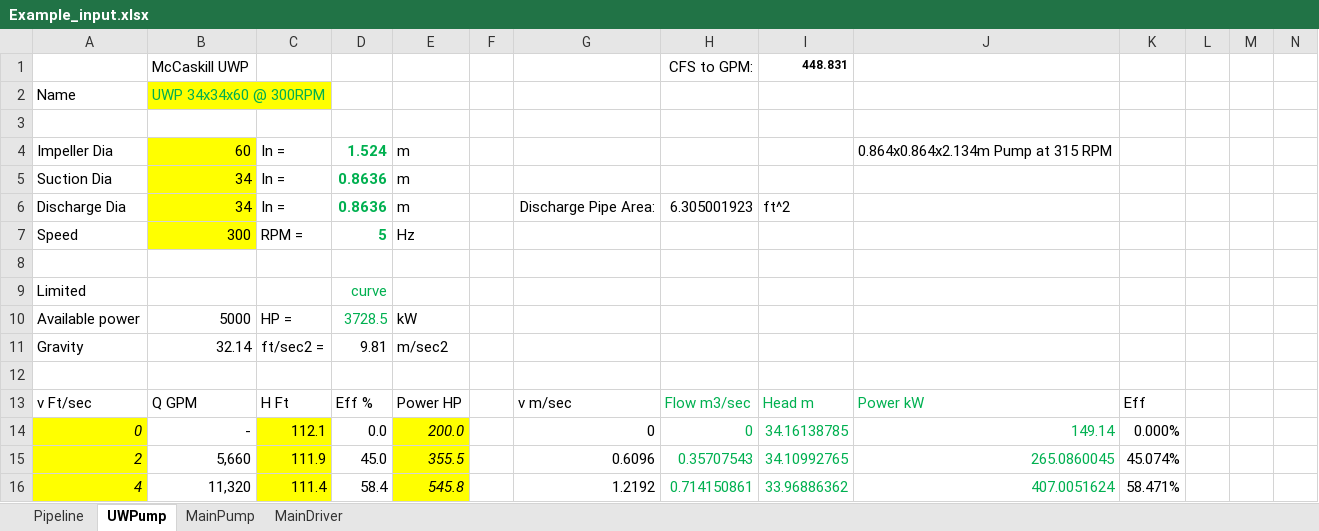
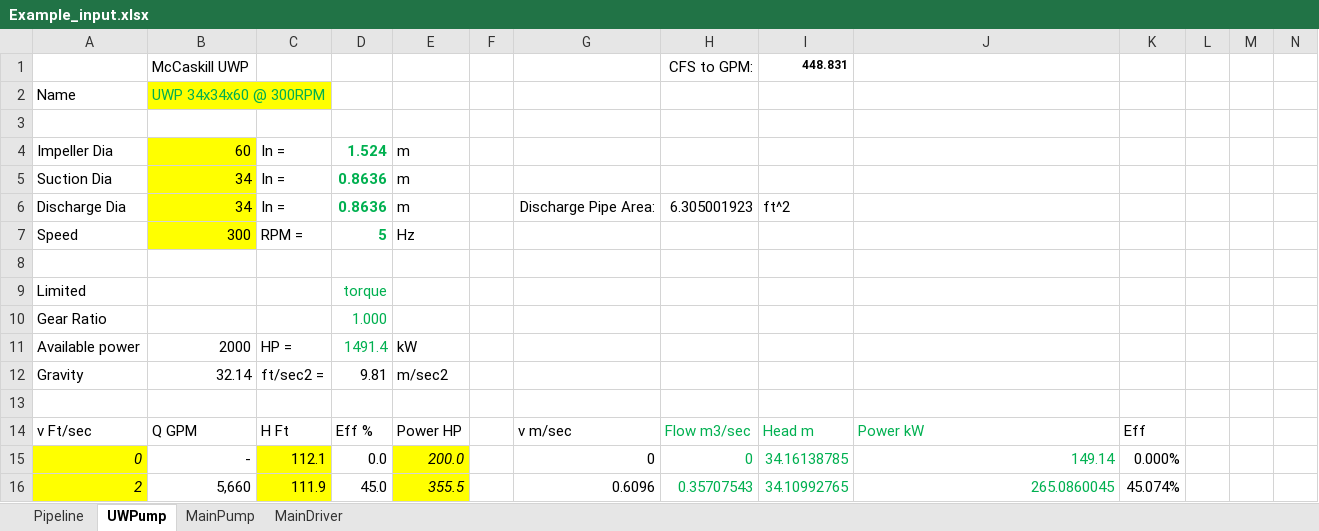
Before and after one commit to rcriii42/DHLLDV, an Excel workbook: DHLLDV_viewer/static/pipelines/Example_input.xlsx, sheet UWPump, drawn as a sheet; only a part is shown; the shorter side is filled out with more unchanged rows; values as stored, in another font and other column widths than the file's, no borders; charts and pictures and conditional formats not drawn; addresses are those after the commit; rows hold the shown columns only; the diff names each change by its address in the sheet, - before the commit and + after, or states it on an @@ line.

Commit message:
Change range names top match Pump object parameters

```diff
--- a/DHLLDV_viewer/static/pipelines/Example_input.xlsx (sheet UWPump)
+++ b/DHLLDV_viewer/static/pipelines/Example_input.xlsx (sheet UWPump)
-J4: 0.864x0.864x2.134m Pump at 315 RPM
+J4: (empty)
-D9: curve
+D9: torque
+row 10: Gear Ratio |  |  | 1.000
-B11: 5000
+B11: 2000
-D11: 3728.5
+D11: 1491.4
```
Also changed, not shown: sheet MainDriver, sheet MainPump, charts or pictures.
